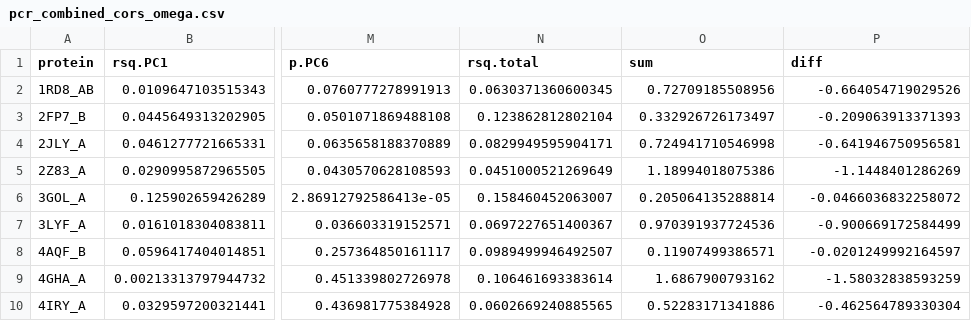
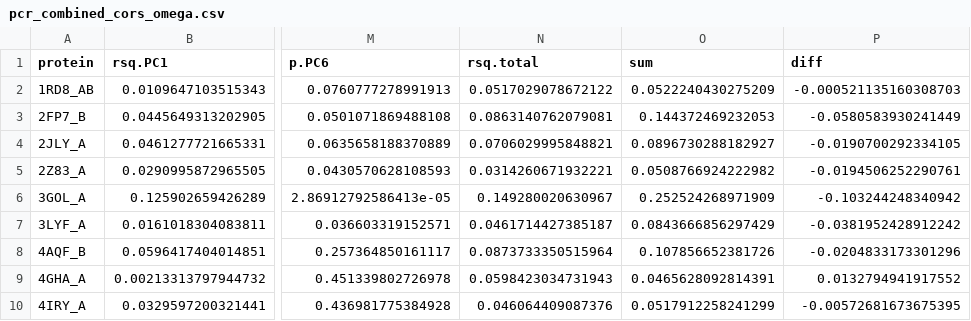
Before and after one commit to clauswilke/structural_prediction_of_ER, a CSV file: correlation_analysis/pcr_combined/pcr_combined_cors_omega.csv, drawn as a sheet; only a part is shown, gaps mark what is left out; the diff names each change by its address in the sheet, - before the commit and + after, or states it on an @@ line.

```diff
--- a/correlation_analysis/pcr_combined/pcr_combined_cors_omega.csv
+++ b/correlation_analysis/pcr_combined/pcr_combined_cors_omega.csv
-N2 (rsq.total): 0.0630371360600345
+N2 (rsq.total): 0.0517029078672122
-O2 (sum): 0.72709185508956
+O2 (sum): 0.0522240430275209
-P2 (diff): -0.664054719029526
+P2 (diff): -0.000521135160308703
-N3 (rsq.total): 0.123862812802104
+N3 (rsq.total): 0.0863140762079081
-O3 (sum): 0.332926726173497
+O3 (sum): 0.144372469232053
-P3 (diff): -0.209063913371393
+P3 (diff): -0.0580583930241449
-N4 (rsq.total): 0.0829949595904171
+N4 (rsq.total): 0.0706029995848821
-O4 (sum): 0.724941710546998
+O4 (sum): 0.0896730288182927
-P4 (diff): -0.641946750956581
+P4 (diff): -0.0190700292334105
-N5 (rsq.total): 0.0451000521269649
+N5 (rsq.total): 0.0314260671932221
-O5 (sum): 1.18994018075386
+O5 (sum): 0.0508766924222982
-P5 (diff): -1.1448401286269
+P5 (diff): -0.0194506252290761
-N6 (rsq.total): 0.158460452063007
+N6 (rsq.total): 0.149280020630967
-O6 (sum): 0.205064135288814
+O6 (sum): 0.252524268971909
-P6 (diff): -0.0466036832258072
+P6 (diff): -0.103244248340942
-N7 (rsq.total): 0.0697227651400367
+N7 (rsq.total): 0.0461714427385187
-O7 (sum): 0.970391937724536
+O7 (sum): 0.0843666856297429
-P7 (diff): -0.900669172584499
+P7 (diff): -0.0381952428912242
-N8 (rsq.total): 0.0989499946492507
+N8 (rsq.total): 0.0873733350515964
-O8 (sum): 0.11907499386571
+O8 (sum): 0.107856652381726
-P8 (diff): -0.0201249992164597
+P8 (diff): -0.0204833173301296
-N9 (rsq.total): 0.106461693383614
+N9 (rsq.total): 0.0598423034731943
-O9 (sum): 1.6867900793162
+O9 (sum): 0.0465628092814391
-P9 (diff): -1.58032838593259
+P9 (diff): 0.0132794941917552
-N10 (rsq.total): 0.0602669240885565
+N10 (rsq.total): 0.046064409087376
-O10 (sum): 0.52283171341886
+O10 (sum): 0.0517912258241299
-P10 (diff): -0.462564789330304
+P10 (diff): -0.00572681673675395
```
Also changed, not shown: correlation_analysis/combined_data/data_2JLY_A.csv, correlation_analysis/cor_tables/cor_entropy_SF.csv, 18 other files.
